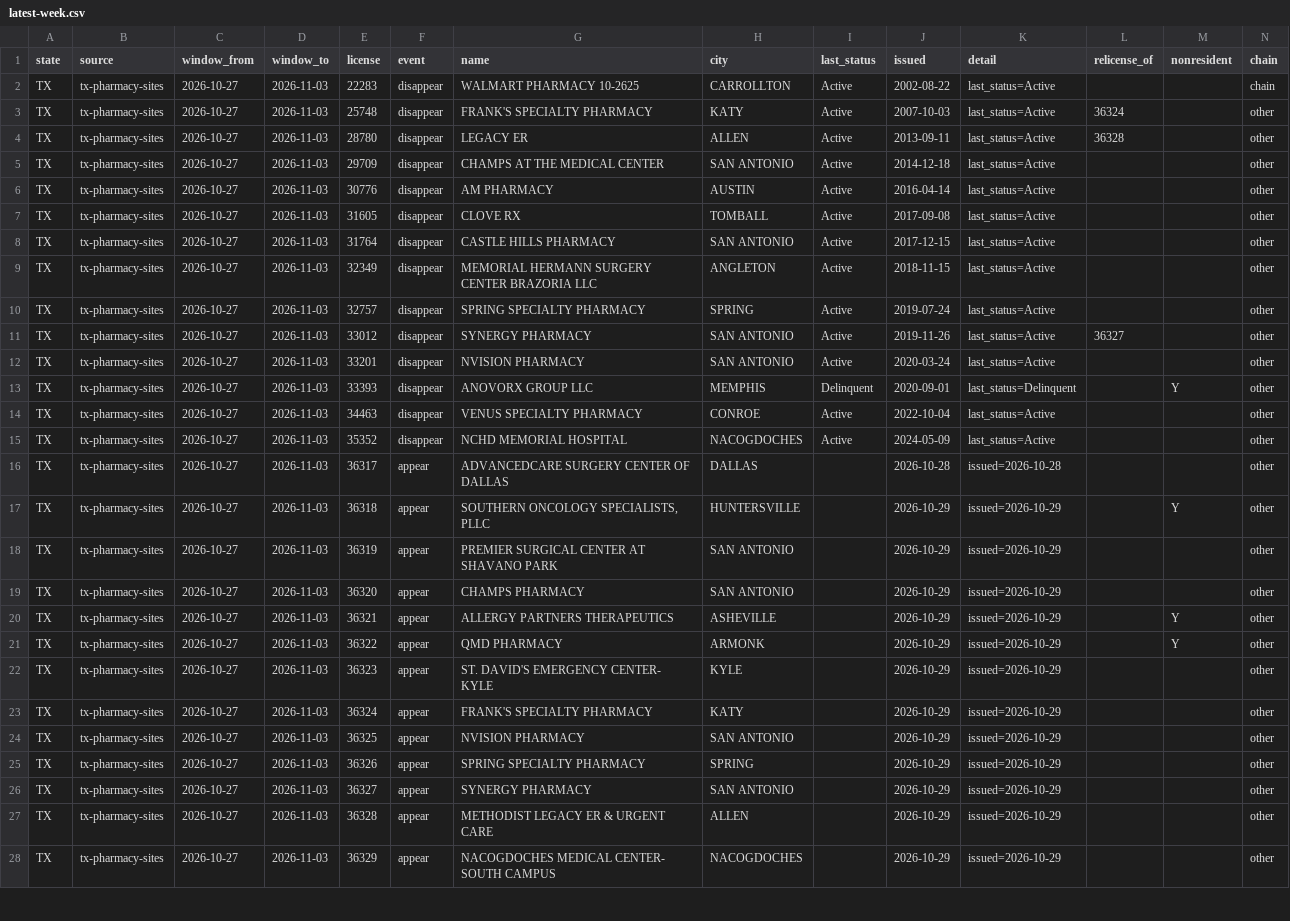
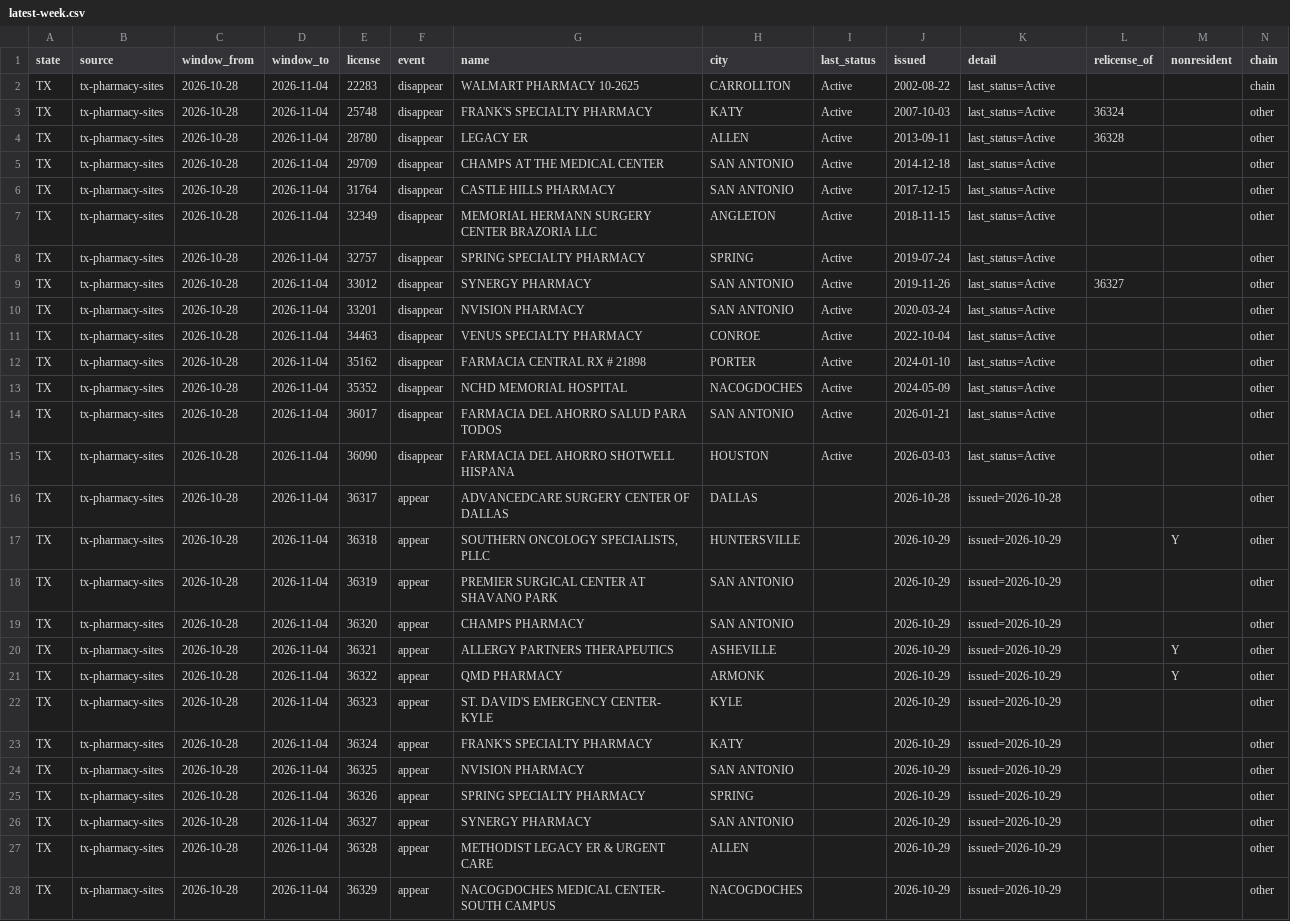
Before and after one commit to PieThonCoder/pharmacy-closure-tracker, a CSV file: data/latest-week.csv, drawn as a sheet; only a part is shown; removed rows and columns are numbered as before the commit, all else as after; the diff covers the shown part only; the diff names each change by its address in the sheet, - before the commit and + after, or states it on an @@ line.

```diff
--- a/data/latest-week.csv
+++ b/data/latest-week.csv
-C2:C5 (window_from): 2026-10-27
+C2:C5 (window_from): 2026-10-28
-D2:D5 (window_to): 2026-11-03
+D2:D5 (window_to): 2026-11-04
-row 6: TX | tx-pharmacy-sites | 2026-10-27 | 2026-11-03 | 30776 | disappear | AM PHARMACY | AUSTIN | Active | 2016-04-14 | last_status=Active |  |  | other
-row 7: TX | tx-pharmacy-sites | 2026-10-27 | 2026-11-03 | 31605 | disappear | CLOVE RX | TOMBALL | Active | 2017-09-08 | last_status=Active |  |  | other
-C6:C10 (window_from): 2026-10-27
+C6:C10 (window_from): 2026-10-28
-D6:D10 (window_to): 2026-11-03
+D6:D10 (window_to): 2026-11-04
-row 13: TX | tx-pharmacy-sites | 2026-10-27 | 2026-11-03 | 33393 | disappear | ANOVORX GROUP LLC | MEMPHIS | Delinquent | 2020-09-01 | last_status=Delinquent |  | Y | other
-C11 (window_from): 2026-10-27
+C11 (window_from): 2026-10-28
-D11 (window_to): 2026-11-03
+D11 (window_to): 2026-11-04
+row 12: TX | tx-pharmacy-sites | 2026-10-28 | 2026-11-04 | 35162 | disappear | FARMACIA CENTRAL RX # 21898 | PORTER | Active | 2024-01-10 | last_status=Active |  |  | other
-C13 (window_from): 2026-10-27
+C13 (window_from): 2026-10-28
-D13 (window_to): 2026-11-03
+D13 (window_to): 2026-11-04
+row 14: TX | tx-pharmacy-sites | 2026-10-28 | 2026-11-04 | 36017 | disappear | FARMACIA DEL AHORRO SALUD PARA TODOS | SAN ANTONIO | Active | 2026-01-21 | last_status=Active |  |  | other
+row 15: TX | tx-pharmacy-sites | 2026-10-28 | 2026-11-04 | 36090 | disappear | FARMACIA DEL AHORRO SHOTWELL HISPANA | HOUSTON | Active | 2026-03-03 | last_status=Active |  |  | other
-C16:C28 (window_from): 2026-10-27
+C16:C28 (window_from): 2026-10-28
-D16:D28 (window_to): 2026-11-03
+D16:D28 (window_to): 2026-11-04
```
Also changed, not shown: 1 added row and 47 edited cells elsewhere in this file, data/since-2026-08-08.csv, states/data/tx-latest-week.csv, 21 other files.
